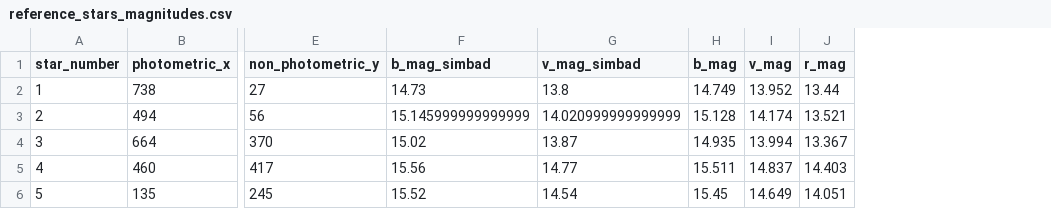
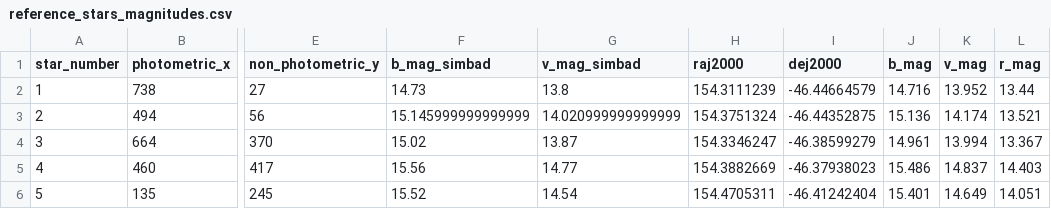
Before and after one commit to evgenyneu/asp3231_project, a CSV file: code/060_find_magnitudes/data/reference_stars_magnitudes.csv, drawn as a sheet; only a part is shown, gaps mark what is left out; addresses are those after the commit; the diff names each change by its address in the sheet, - before the commit and + after, or states it on an @@ line.

Commit message:
Calculate magnitudes

```diff
--- a/code/060_find_magnitudes/data/reference_stars_magnitudes.csv
+++ b/code/060_find_magnitudes/data/reference_stars_magnitudes.csv
+column H (raj2000), rows 2-6: 154.3111239 | 154.3751324 | 154.3346247 | 154.3882669 | 154.4705311
+column I (dej2000), rows 2-6: -46.44664579 | -46.44352875 | -46.38599279 | -46.37938023 | -46.41242404
-J2 (b_mag): 14.749
+J2 (b_mag): 14.716
-J3 (b_mag): 15.128
+J3 (b_mag): 15.136
-J4 (b_mag): 14.935
+J4 (b_mag): 14.961
-J5 (b_mag): 15.511
+J5 (b_mag): 15.486
-J6 (b_mag): 15.45
+J6 (b_mag): 15.401
```
Also changed, not shown: code/060_find_magnitudes/data/reference_stars.csv, 3 other files.
